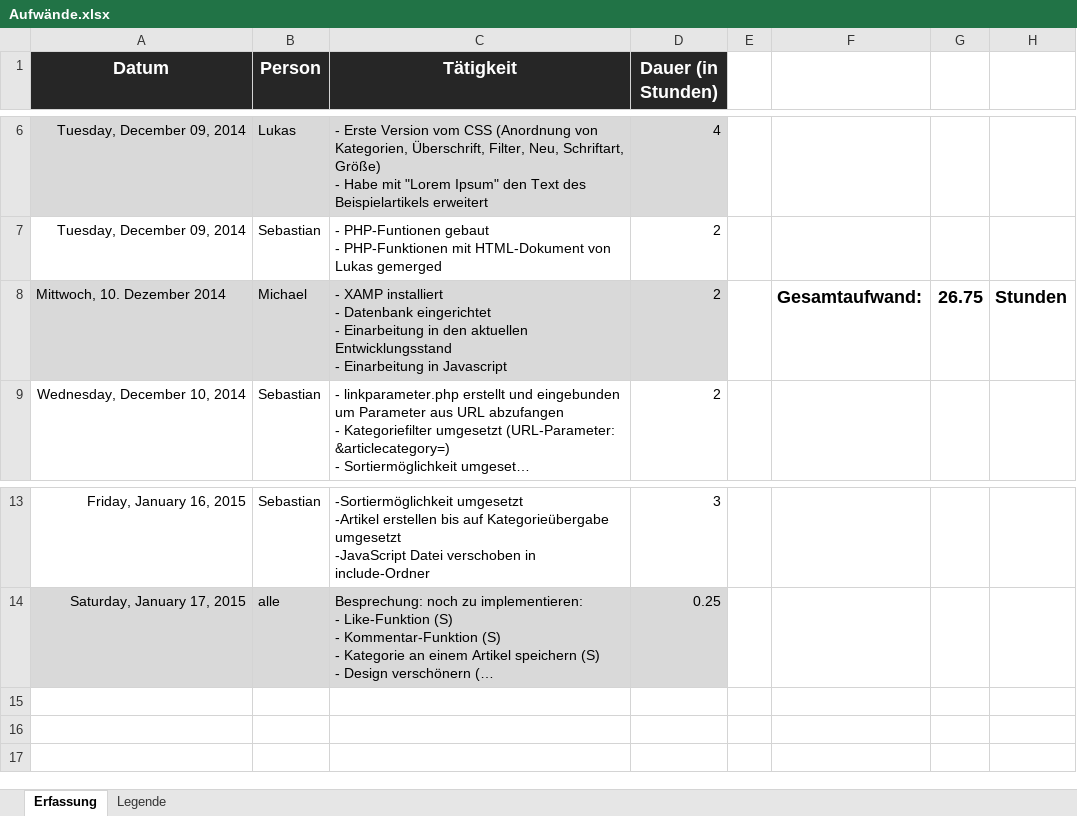
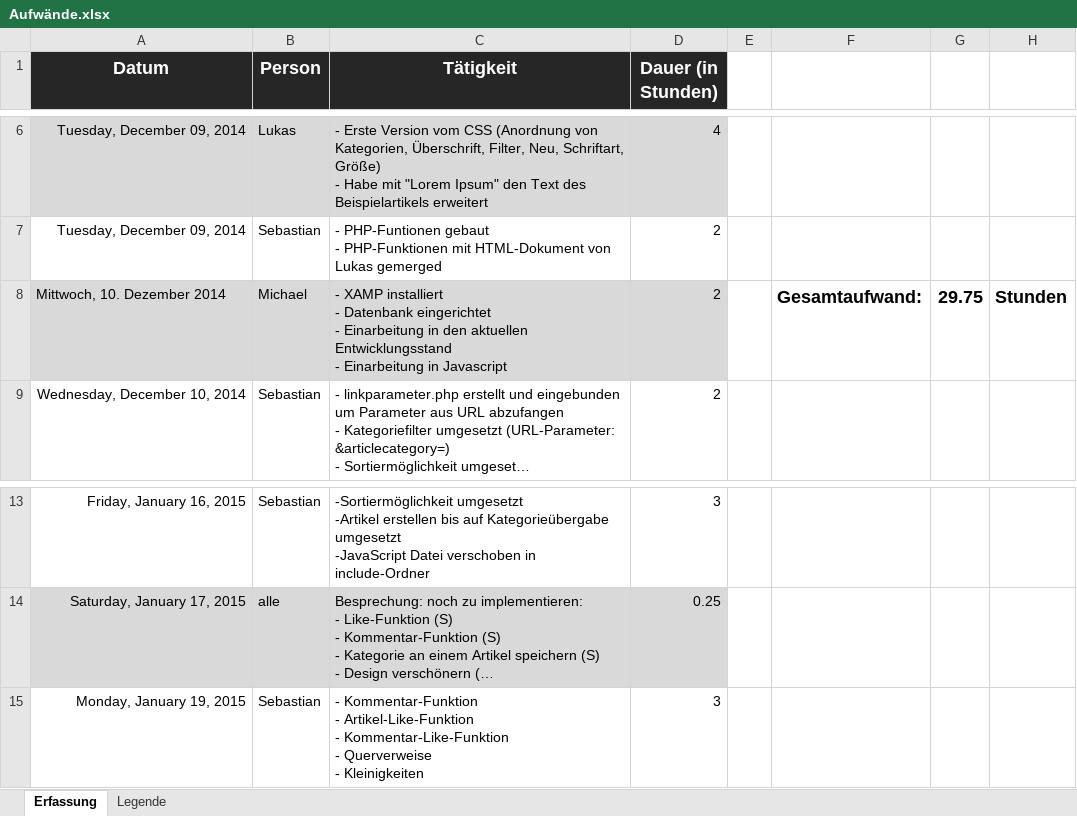
Before and after one commit to MrXXX92/EssentialBlog, an Excel workbook: Notizen/Aufwände.xlsx, sheet Erfassung, drawn as a sheet; only a part is shown, gaps mark what is left out; long unchanged cells end in …; values as stored, in another font and other column widths than the file's, no borders; ↵ is a line break in a cell; the diff names each change by its address in the sheet, - before the commit and + after, or states it on an @@ line.

Commit message:
- Kommentar-Funktion - Artikel-Like-Funktion - Kommentar-Like-Funktion - Querverweise - Kleinigkeiten

```diff
--- a/Notizen/Aufwände.xlsx (sheet Erfassung)
+++ b/Notizen/Aufwände.xlsx (sheet Erfassung)
-G8: 26.75
+G8: 29.75
+row 15: Monday, January 19, 2015 | Sebastian | - Kommentar-Funktion ↵ - Artikel-Like-Funktion ↵ - Kommentar-Like-Funktion ↵ - Querverweise ↵ - Kleinigkeiten | 3
```
Also changed, not shown: 8 other files.
